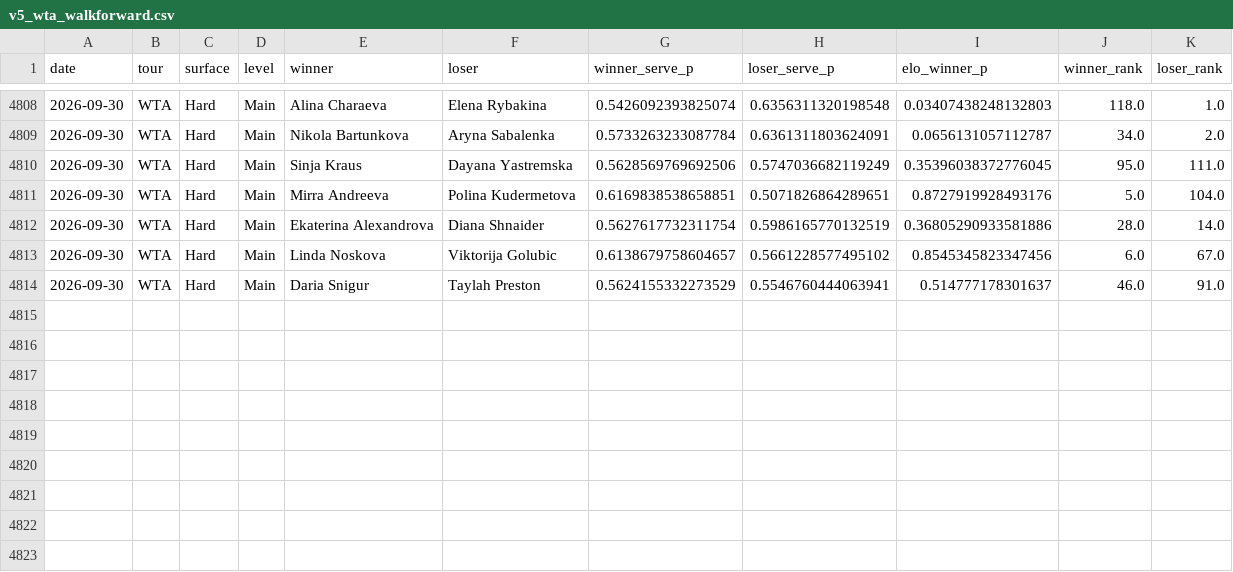
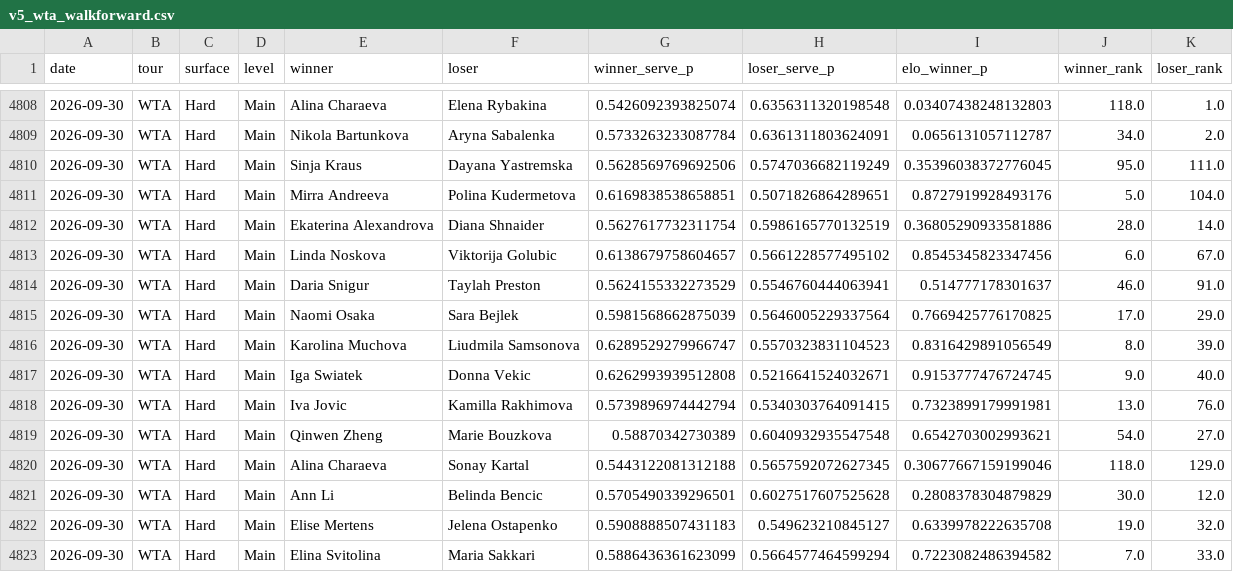
Before and after one commit to emarti13/Tennis_Quant_Lab_V5, a CSV file: v5_wta_walkforward.csv, drawn as a sheet; only a part is shown, gaps mark what is left out.

```diff
--- a/v5_wta_walkforward.csv
+++ b/v5_wta_walkforward.csv
@@ -4814 +4814,10 @@ date,tour,surface,level,winner,loser,winner_serve_p,loser_serve_p,elo_winner_p,w
 2026-09-30,WTA,Hard,Main,Daria Snigur,Taylah Preston,0.5624155332273529,0.5546760444063941,0.514777178301637,46.0,91.0
+2026-09-30,WTA,Hard,Main,Naomi Osaka,Sara Bejlek,0.5981568662875039,0.5646005229337564,0.7669425776170825,17.0,29.0
+2026-09-30,WTA,Hard,Main,Karolina Muchova,Liudmila Samsonova,0.6289529279966747,0.5570323831104523,0.8316429891056549,8.0,39.0
+2026-09-30,WTA,Hard,Main,Iga Swiatek,Donna Vekic,0.6262993939512808,0.5216641524032671,0.9153777476724745,9.0,40.0
+2026-09-30,WTA,Hard,Main,Iva Jovic,Kamilla Rakhimova,0.5739896974442794,0.5340303764091415,0.7323899179991981,13.0,76.0
+2026-09-30,WTA,Hard,Main,Qinwen Zheng,Marie Bouzkova,0.58870342730389,0.6040932935547548,0.6542703002993621,54.0,27.0
+2026-09-30,WTA,Hard,Main,Alina Charaeva,Sonay Kartal,0.5443122081312188,0.5657592072627345,0.30677667159199046,118.0,129.0
+2026-09-30,WTA,Hard,Main,Ann Li,Belinda Bencic,0.5705490339296501,0.6027517607525628,0.2808378304879829,30.0,12.0
+2026-09-30,WTA,Hard,Main,Elise Mertens,Jelena Ostapenko,0.5908888507431183,0.549623210845127,0.6339978222635708,19.0,32.0
+2026-09-30,WTA,Hard,Main,Elina Svitolina,Maria Sakkari,0.5886436361623099,0.5664577464599294,0.7223082486394582,7.0,33.0
```
Also changed, not shown: 8 other files.
